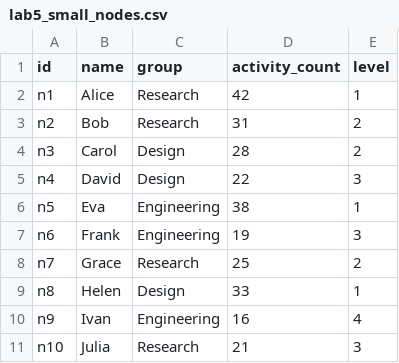
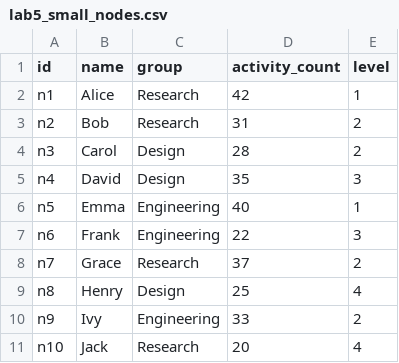
Before and after one commit to Emmastyle/stats401-labs, a CSV file: data/lab5_small_nodes.csv, drawn as a sheet.

```diff
--- a/data/lab5_small_nodes.csv
+++ b/data/lab5_small_nodes.csv
@@ -4,8 +4,8 @@ n2,Bob,Research,31,2
 n3,Carol,Design,28,2
-n4,David,Design,22,3
-n5,Eva,Engineering,38,1
-n6,Frank,Engineering,19,3
-n7,Grace,Research,25,2
-n8,Helen,Design,33,1
-n9,Ivan,Engineering,16,4
-n10,Julia,Research,21,3
+n4,David,Design,35,3
+n5,Emma,Engineering,40,1
+n6,Frank,Engineering,22,3
+n7,Grace,Research,37,2
+n8,Henry,Design,25,4
+n9,Ivy,Engineering,33,2
+n10,Jack,Research,20,4
```
Also changed, not shown: data/lab5_assignment_routes.csv, data/lab5_assignment_stations.csv, 3 other files.
